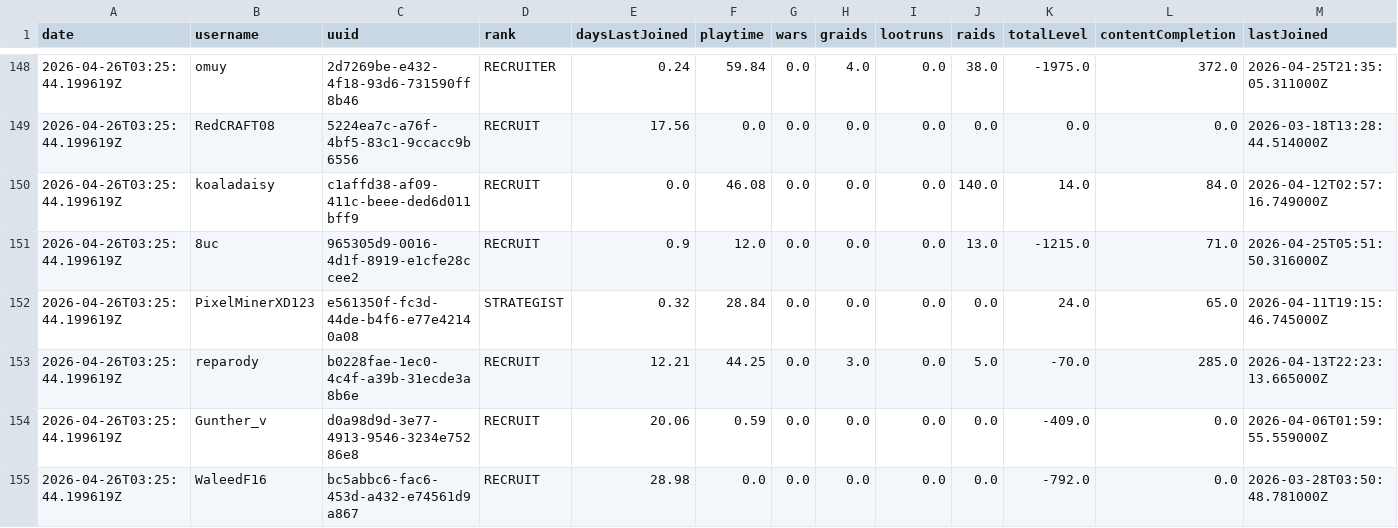
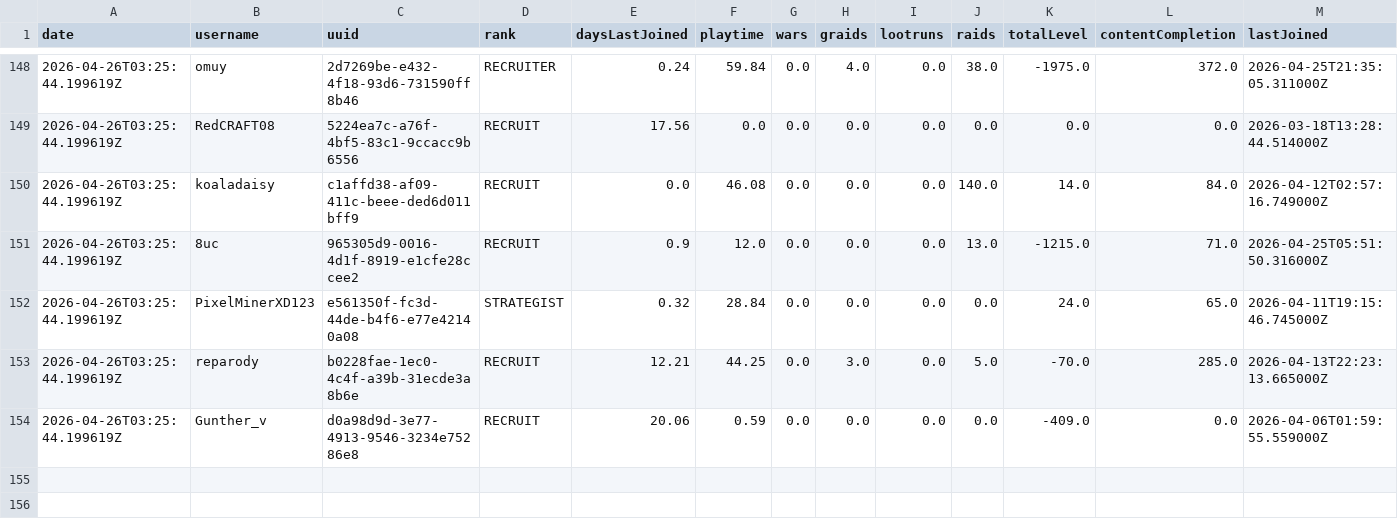
Before and after one commit to kolbibi/GuildScrape, a CSV file: monthly_data.csv, drawn as a sheet; only a part is shown, gaps mark what is left out.

```diff
--- a/monthly_data.csv
+++ b/monthly_data.csv
@@ -154,2 +154 @@ date,username,uuid,rank,daysLastJoined,playtime,wars,graids,lootruns,raids,total
 2026-04-26T03:25:44.199619Z,Gunther_v,d0a98d9d-3e77-4913-9546-3234e75286e8,RECRUIT,20.06,0.59,0.0,0.0,0.0,0.0,-409.0,0.0,2026-04-06T01:59:55.559000Z
-2026-04-26T03:25:44.199619Z,WaleedF16,bc5abbc6-fac6-453d-a432-e74561d9a867,RECRUIT,28.98,0.0,0.0,0.0,0.0,0.0,-792.0,0.0,2026-03-28T03:50:48.781000Z
```
Also changed, not shown: dev_monthly_data.csv, dev_weekly_data.csv, 6 other files.
